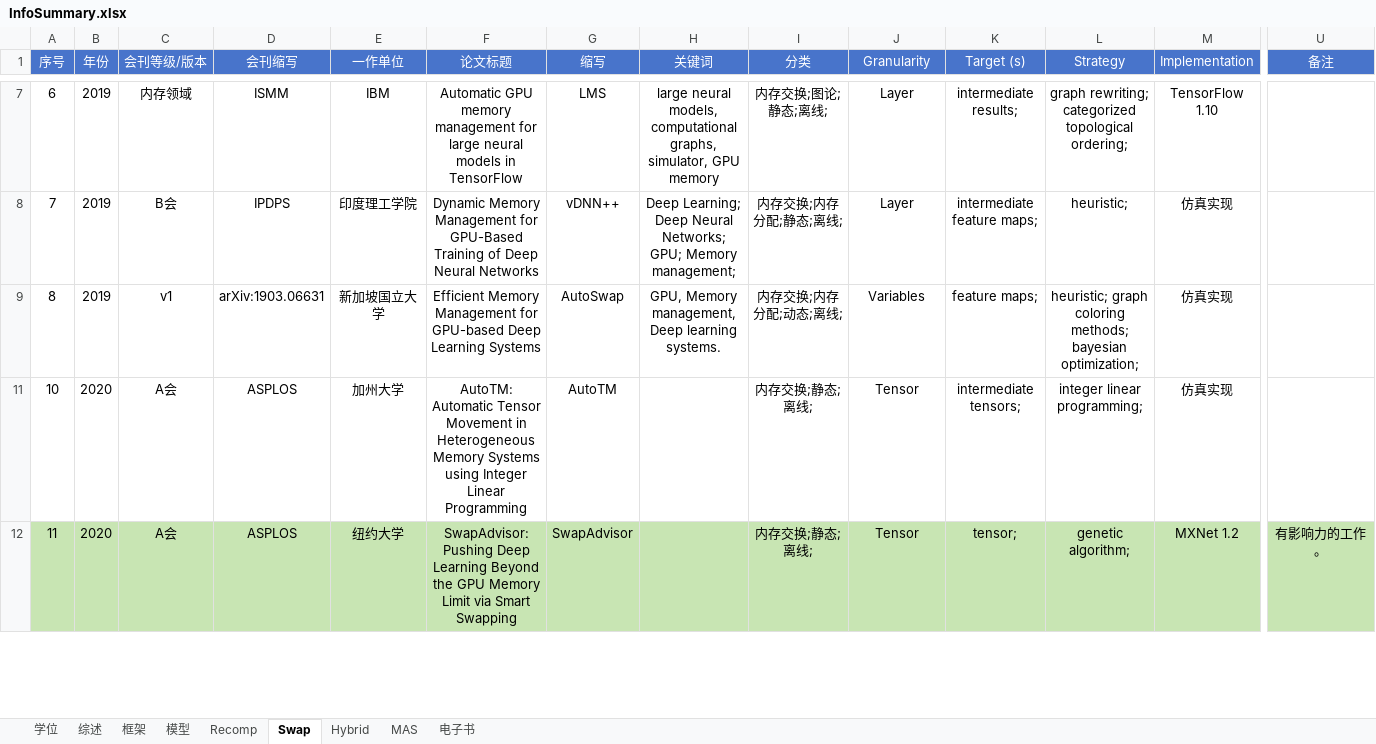
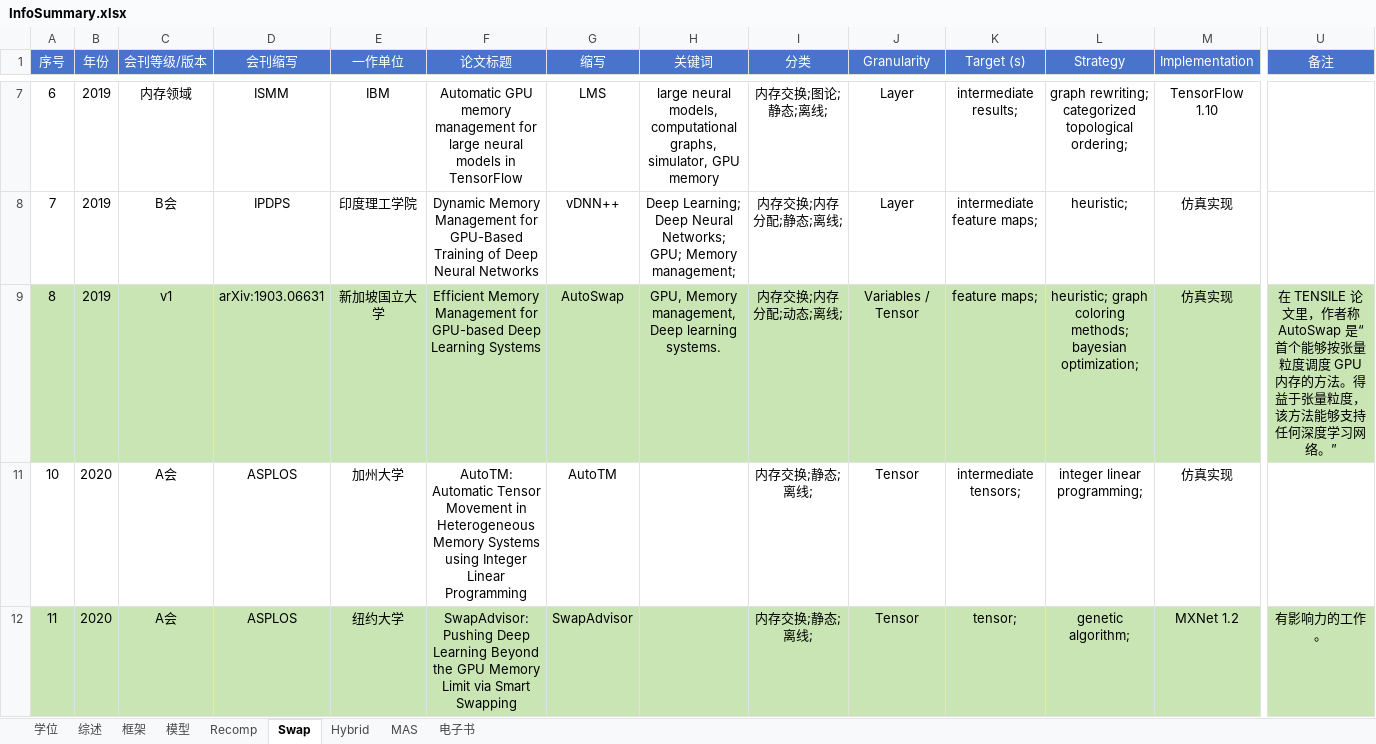
Before and after one commit to zhulu506/MLSys_GPU_Memory_Opt, an Excel workbook: InfoSummary.xlsx, sheet Swap, drawn as a sheet; only a part is shown, gaps mark what is left out; values as stored, in another font and other column widths than the file's, no borders; charts and pictures not drawn; the diff covers the shown part only; the diff names each change by its address in the sheet, - before the commit and + after, or states it on an @@ line.

```diff
--- a/InfoSummary.xlsx (sheet Swap)
+++ b/InfoSummary.xlsx (sheet Swap)
-A9:U9 fill: none
+A9:U9 fill: #C8E5B3
-J9 (Granularity): Variables
+J9 (Granularity): Variables / Tensor
-U9 (备注): (empty)
+U9 (备注): 在 TENSILE 论文里，作者称 AutoSwap 是“首个能够按张量粒度调度 GPU 内存的方法。得益于张量粒度，该方法能够支持任何深度学习网络。”
```
Also changed, not shown: cell formats elsewhere in this sheet, sheet Hybrid, sheet 综述, sheet MAS, sheet 模型, sheet Recomp, formulas that keep their value, hidden cells, charts or pictures, 29 other files.
